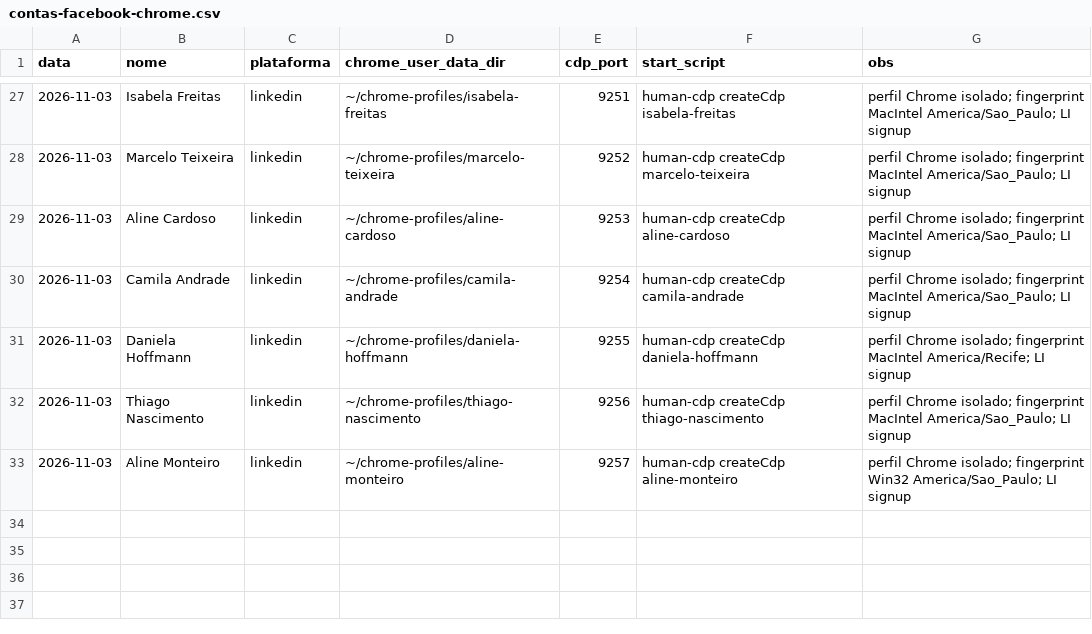
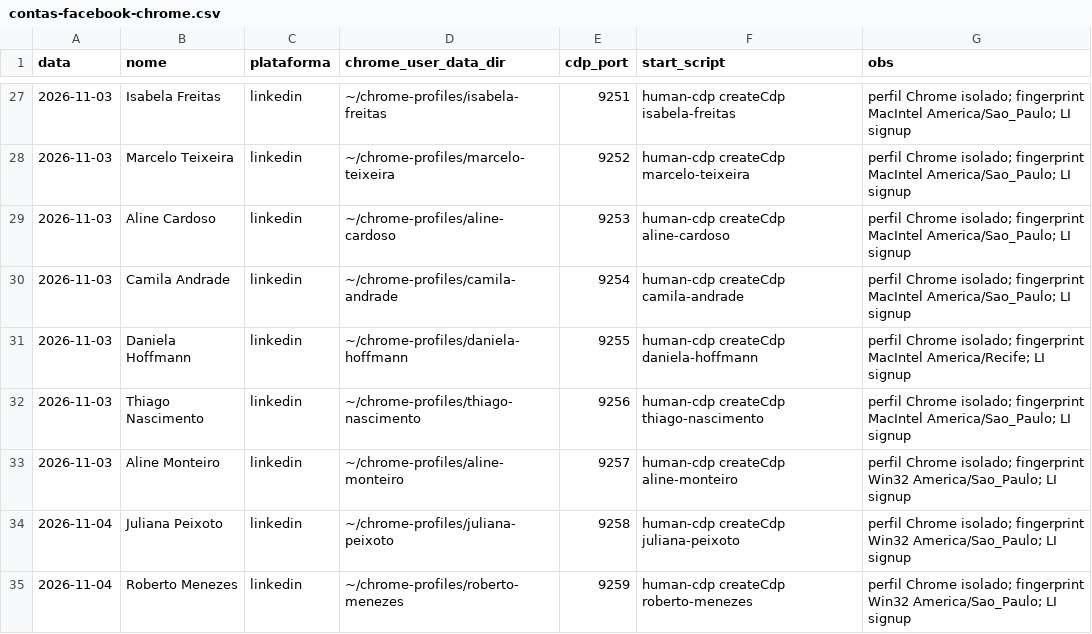
Before and after one commit to laerciogermano/workstation, a CSV file: screen-robot/pocs/android-studio/contas-facebook-chrome.csv, drawn as a sheet; only a part is shown, gaps mark what is left out.

```diff
--- a/screen-robot/pocs/android-studio/contas-facebook-chrome.csv
+++ b/screen-robot/pocs/android-studio/contas-facebook-chrome.csv
@@ -33 +33,3 @@ data,nome,plataforma,chrome_user_data_dir,cdp_port,start_script,obs
 2026-11-03,Aline Monteiro,linkedin,~/chrome-profiles/aline-monteiro,9257,human-cdp createCdp aline-monteiro,perfil Chrome isolado; fingerprint Win32 America/Sao_Paulo; LI signup
+2026-11-04,Juliana Peixoto,linkedin,~/chrome-profiles/juliana-peixoto,9258,human-cdp createCdp juliana-peixoto,perfil Chrome isolado; fingerprint Win32 America/Sao_Paulo; LI signup
+2026-11-04,Roberto Menezes,linkedin,~/chrome-profiles/roberto-menezes,9259,human-cdp createCdp roberto-menezes,perfil Chrome isolado; fingerprint Win32 America/Sao_Paulo; LI signup
```
Also changed, not shown: screen-robot/pocs/android-studio/contas-linkedin-clozzy.csv, 2 other files.
